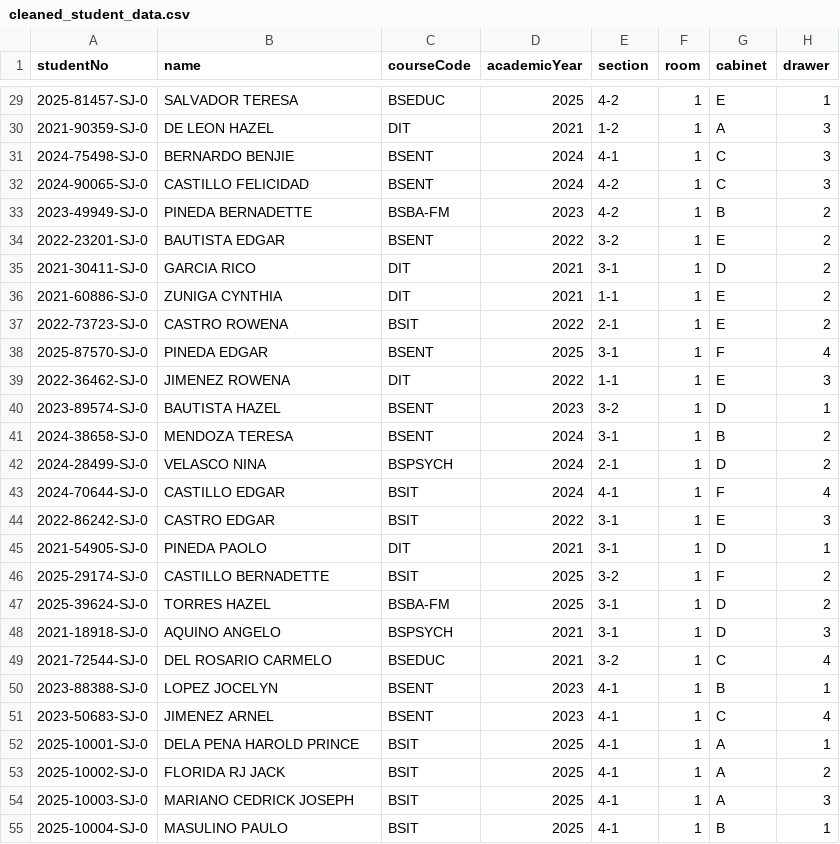
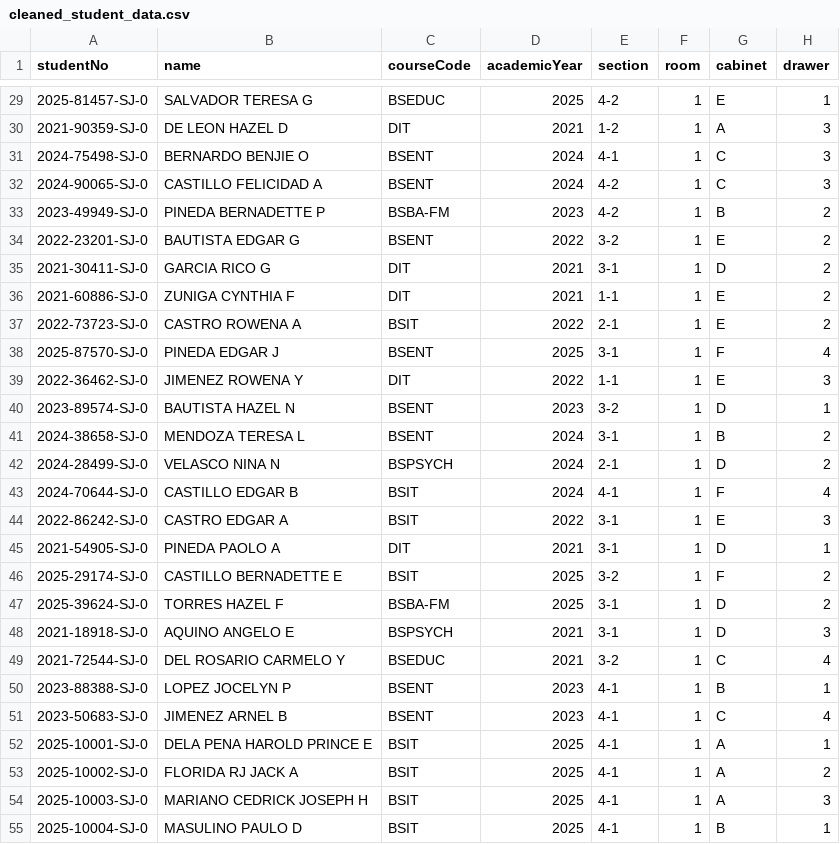
Before and after one commit to Harowwld/PUPSJ-RMS-Prototype, a CSV file: _SAMPLE_DATA/cleaned_student_data.csv, drawn as a sheet; only a part is shown, gaps mark what is left out; the diff covers the shown part only.

Commit message:
feat: implement student and taxonomy database seeding scripts and improve OCR name extraction logic

```diff
--- a/_SAMPLE_DATA/cleaned_student_data.csv
+++ b/_SAMPLE_DATA/cleaned_student_data.csv
@@ -29,27 +29,27 @@ studentNo,name,courseCode,academicYear,section,room,cabinet,drawer
-2025-81457-SJ-0,SALVADOR TERESA,BSEDUC,2025,4-2,1,E,1
-2021-90359-SJ-0,DE LEON HAZEL,DIT,2021,1-2,1,A,3
-2024-75498-SJ-0,BERNARDO BENJIE,BSENT,2024,4-1,1,C,3
-2024-90065-SJ-0,CASTILLO FELICIDAD,BSENT,2024,4-2,1,C,3
-2023-49949-SJ-0,PINEDA BERNADETTE,BSBA-FM,2023,4-2,1,B,2
-2022-23201-SJ-0,BAUTISTA EDGAR,BSENT,2022,3-2,1,E,2
-2021-30411-SJ-0,GARCIA RICO,DIT,2021,3-1,1,D,2
-2021-60886-SJ-0,ZUNIGA CYNTHIA,DIT,2021,1-1,1,E,2
-2022-73723-SJ-0,CASTRO ROWENA,BSIT,2022,2-1,1,E,2
-2025-87570-SJ-0,PINEDA EDGAR,BSENT,2025,3-1,1,F,4
-2022-36462-SJ-0,JIMENEZ ROWENA,DIT,2022,1-1,1,E,3
-2023-89574-SJ-0,BAUTISTA HAZEL,BSENT,2023,3-2,1,D,1
-2024-38658-SJ-0,MENDOZA TERESA,BSENT,2024,3-1,1,B,2
-2024-28499-SJ-0,VELASCO NINA,BSPSYCH,2024,2-1,1,D,2
-2024-70644-SJ-0,CASTILLO EDGAR,BSIT,2024,4-1,1,F,4
-2022-86242-SJ-0,CASTRO EDGAR,BSIT,2022,3-1,1,E,3
-2021-54905-SJ-0,PINEDA PAOLO,DIT,2021,3-1,1,D,1
-2025-29174-SJ-0,CASTILLO BERNADETTE,BSIT,2025,3-2,1,F,2
-2025-39624-SJ-0,TORRES HAZEL,BSBA-FM,2025,3-1,1,D,2
-2021-18918-SJ-0,AQUINO ANGELO,BSPSYCH,2021,3-1,1,D,3
-2021-72544-SJ-0,DEL ROSARIO CARMELO,BSEDUC,2021,3-2,1,C,4
-2023-88388-SJ-0,LOPEZ JOCELYN,BSENT,2023,4-1,1,B,1
-2023-50683-SJ-0,JIMENEZ ARNEL,BSENT,2023,4-1,1,C,4
-2025-10001-SJ-0,DELA PENA HAROLD PRINCE,BSIT,2025,4-1,1,A,1
-2025-10002-SJ-0,FLORIDA RJ JACK,BSIT,2025,4-1,1,A,2
-2025-10003-SJ-0,MARIANO CEDRICK JOSEPH,BSIT,2025,4-1,1,A,3
-2025-10004-SJ-0,MASULINO PAULO,BSIT,2025,4-1,1,B,1
+2025-81457-SJ-0,SALVADOR TERESA G,BSEDUC,2025,4-2,1,E,1
+2021-90359-SJ-0,DE LEON HAZEL D,DIT,2021,1-2,1,A,3
+2024-75498-SJ-0,BERNARDO BENJIE O,BSENT,2024,4-1,1,C,3
+2024-90065-SJ-0,CASTILLO FELICIDAD A,BSENT,2024,4-2,1,C,3
+2023-49949-SJ-0,PINEDA BERNADETTE P,BSBA-FM,2023,4-2,1,B,2
+2022-23201-SJ-0,BAUTISTA EDGAR G,BSENT,2022,3-2,1,E,2
+2021-30411-SJ-0,GARCIA RICO G,DIT,2021,3-1,1,D,2
+2021-60886-SJ-0,ZUNIGA CYNTHIA F,DIT,2021,1-1,1,E,2
+2022-73723-SJ-0,CASTRO ROWENA A,BSIT,2022,2-1,1,E,2
+2025-87570-SJ-0,PINEDA EDGAR J,BSENT,2025,3-1,1,F,4
+2022-36462-SJ-0,JIMENEZ ROWENA Y,DIT,2022,1-1,1,E,3
+2023-89574-SJ-0,BAUTISTA HAZEL N,BSENT,2023,3-2,1,D,1
+2024-38658-SJ-0,MENDOZA TERESA L,BSENT,2024,3-1,1,B,2
+2024-28499-SJ-0,VELASCO NINA N,BSPSYCH,2024,2-1,1,D,2
+2024-70644-SJ-0,CASTILLO EDGAR B,BSIT,2024,4-1,1,F,4
+2022-86242-SJ-0,CASTRO EDGAR A,BSIT,2022,3-1,1,E,3
+2021-54905-SJ-0,PINEDA PAOLO A,DIT,2021,3-1,1,D,1
+2025-29174-SJ-0,CASTILLO BERNADETTE E,BSIT,2025,3-2,1,F,2
+2025-39624-SJ-0,TORRES HAZEL F,BSBA-FM,2025,3-1,1,D,2
+2021-18918-SJ-0,AQUINO ANGELO E,BSPSYCH,2021,3-1,1,D,3
+2021-72544-SJ-0,DEL ROSARIO CARMELO Y,BSEDUC,2021,3-2,1,C,4
+2023-88388-SJ-0,LOPEZ JOCELYN P,BSENT,2023,4-1,1,B,1
+2023-50683-SJ-0,JIMENEZ ARNEL B,BSENT,2023,4-1,1,C,4
+2025-10001-SJ-0,DELA PENA HAROLD PRINCE E,BSIT,2025,4-1,1,A,1
+2025-10002-SJ-0,FLORIDA RJ JACK A,BSIT,2025,4-1,1,A,2
+2025-10003-SJ-0,MARIANO CEDRICK JOSEPH H,BSIT,2025,4-1,1,A,3
+2025-10004-SJ-0,MASULINO PAULO D,BSIT,2025,4-1,1,B,1
```
Also changed, not shown: 5 added rows and 28 edited cells elsewhere in this file, 8 other files.
